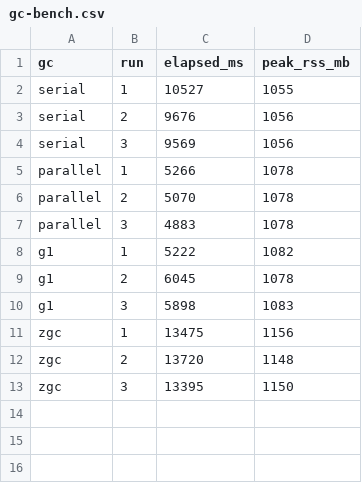
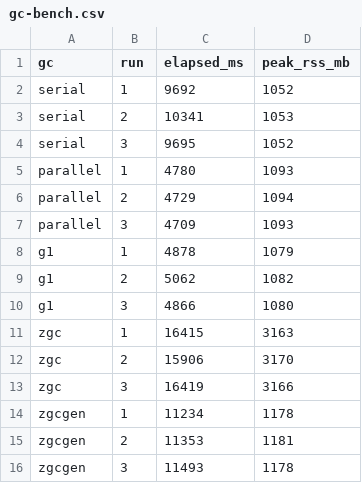
Before and after one commit to hoso8722/code-to-design-sample, a CSV file: java-memory-08/gc-bench.csv, drawn as a sheet.

```diff
--- a/java-memory-08/gc-bench.csv
+++ b/java-memory-08/gc-bench.csv
@@ -1,13 +1,16 @@
 gc,run,elapsed_ms,peak_rss_mb
-serial,1,10527,1055
-serial,2,9676,1056
-serial,3,9569,1056
-parallel,1,5266,1078
-parallel,2,5070,1078
-parallel,3,4883,1078
-g1,1,5222,1082
-g1,2,6045,1078
-g1,3,5898,1083
-zgc,1,13475,1156
-zgc,2,13720,1148
-zgc,3,13395,1150
+serial,1,9692,1052
+serial,2,10341,1053
+serial,3,9695,1052
+parallel,1,4780,1093
+parallel,2,4729,1094
+parallel,3,4709,1093
+g1,1,4878,1079
+g1,2,5062,1082
+g1,3,4866,1080
+zgc,1,16415,3163
+zgc,2,15906,3170
+zgc,3,16419,3166
+zgcgen,1,11234,1178
+zgcgen,2,11353,1181
+zgcgen,3,11493,1178
```
Also changed, not shown: java-memory-04/pauses-huge.csv, java-memory-04/pauses-long.csv, 53 other files.
